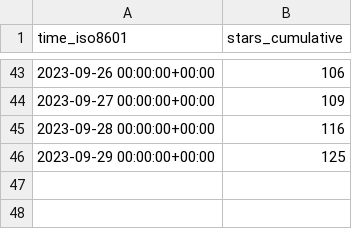
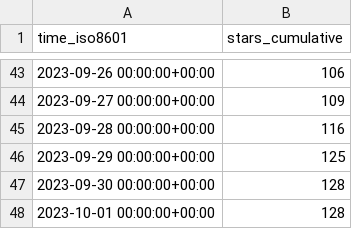
Before and after one commit to archit00sharma/superduperdb, a CSV file: SuperDuperDB/superduperdb/ghrs-data/stargazers.csv, drawn as a sheet; only a part is shown, gaps mark what is left out; the diff names each change by its address in the sheet, - before the commit and + after, or states it on an @@ line.

```diff
--- a/SuperDuperDB/superduperdb/ghrs-data/stargazers.csv
+++ b/SuperDuperDB/superduperdb/ghrs-data/stargazers.csv
+row 47: 2023-09-30 00:00:00+00:00 | 128
+row 48: 2023-10-01 00:00:00+00:00 | 128
```
Also changed, not shown: SuperDuperDB/superduperdb/ghrs-data/forks.csv.
